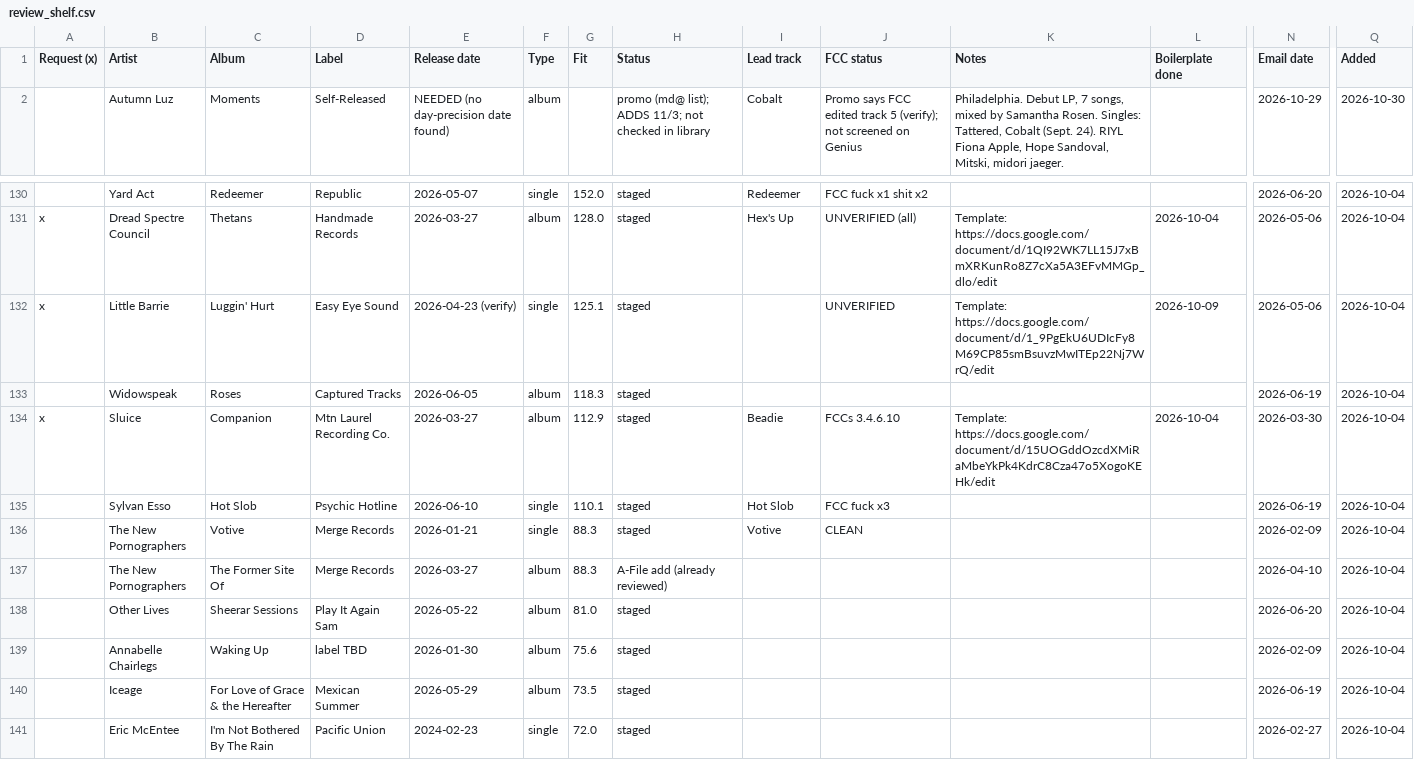
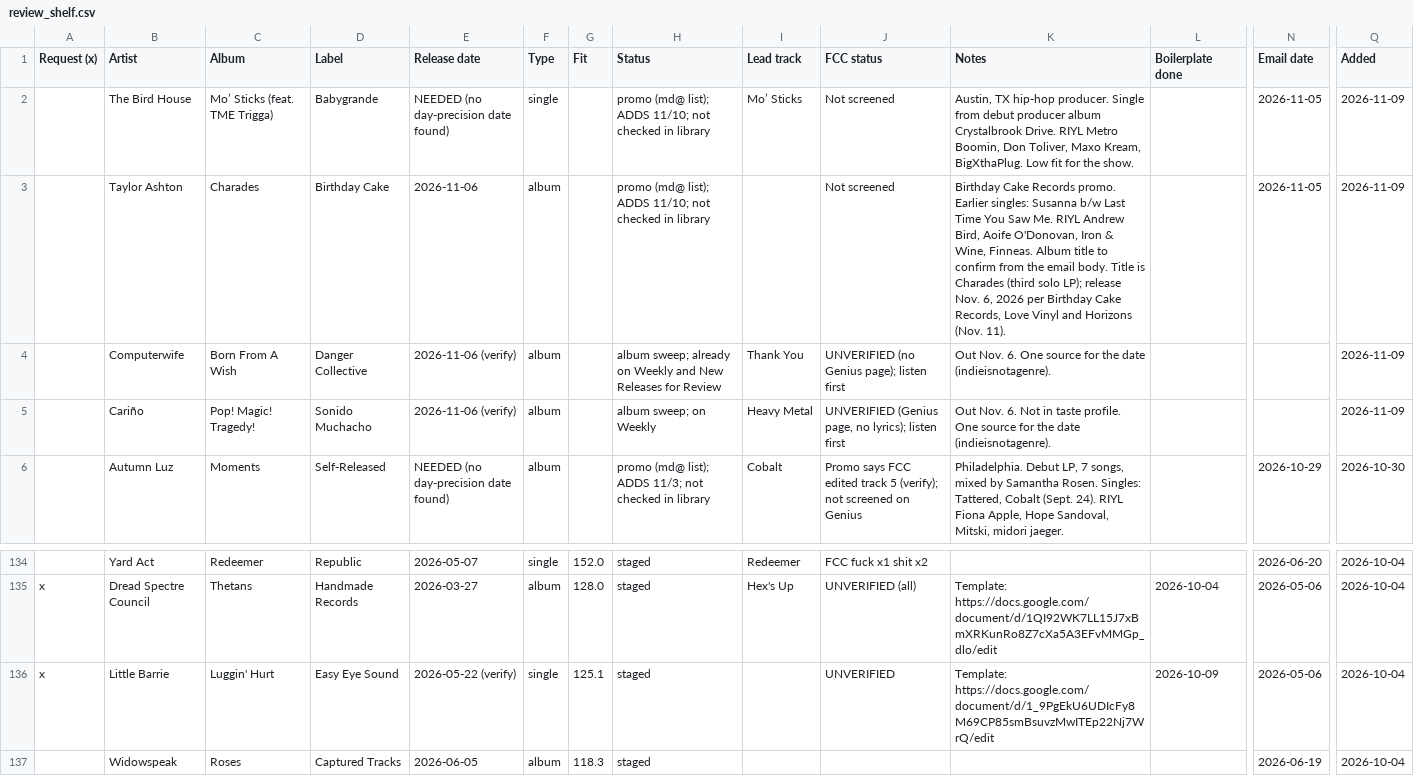
Before and after one commit to mapninja/KZSU-Library-Show, a CSV file: data/staged/review_shelf.csv, drawn as a sheet; only a part is shown, gaps mark what is left out; the shorter side is filled out with more unchanged rows; addresses are those after the commit; rows hold the shown columns only; the diff names each change by its address in the sheet, - before the commit and + after, or states it on an @@ line.

Commit message:
Radar daily Nov. 11: 20 release dates searched (12 confirmed), indieisnotagenre +1 row (FEET), Frankie and the Witch Fingers pre-order noted, Taylor Ashton Charades fixed on shelf, staged priority list; includes Nov. 9 daily files

```diff
--- a/data/staged/review_shelf.csv
+++ b/data/staged/review_shelf.csv
+row 2:  | The Bird House | Mo’ Sticks (feat. TME Trigga) | Babygrande | NEEDED (no day-precision date found) | single |  | promo (md@ list); ADDS 11/10; not checked in library | Mo’ Sticks | Not screened | Austin, TX hip-hop producer. Single from debut producer album Crystalbrook Drive. RIYL Metro Boomin, Don Toliver, Maxo Kream, BigXthaPlug. Low fit for the show. |  | 2026-11-05 | 2026-11-09
+row 3:  | Taylor Ashton | Charades | Birthday Cake | 2026-11-06 | album |  | promo (md@ list); ADDS 11/10; not checked in library |  | Not screened | Birthday Cake Records promo. Earlier singles: Susanna b/w Last Time You Saw Me. RIYL Andrew Bird, Aoife O'Donovan, Iron & Wine, Finneas. Album title to confirm from the email body. Title is Charades (third solo LP); release Nov. 6, 2026 per Birthday Cake Records, Love Vinyl and Horizons (Nov. 11). |  | 2026-11-05 | 2026-11-09
+row 4:  | Computerwife | Born From A Wish | Danger Collective | 2026-11-06 (verify) | album |  | album sweep; already on Weekly and New Releases for Review | Thank You | UNVERIFIED (no Genius page); listen first | Out Nov. 6. One source for the date (indieisnotagenre). |  |  | 2026-11-09
+row 5:  | Cariño | Pop! Magic! Tragedy! | Sonido Muchacho | 2026-11-06 (verify) | album |  | album sweep; on Weekly | Heavy Metal | UNVERIFIED (Genius page, no lyrics); listen first | Out Nov. 6. Not in taste profile. One source for the date (indieisnotagenre). |  |  | 2026-11-09
-E136 (Release date): 2026-04-23 (verify)
+E136 (Release date): 2026-05-22 (verify)
```
Also changed, not shown: 16 other files.
